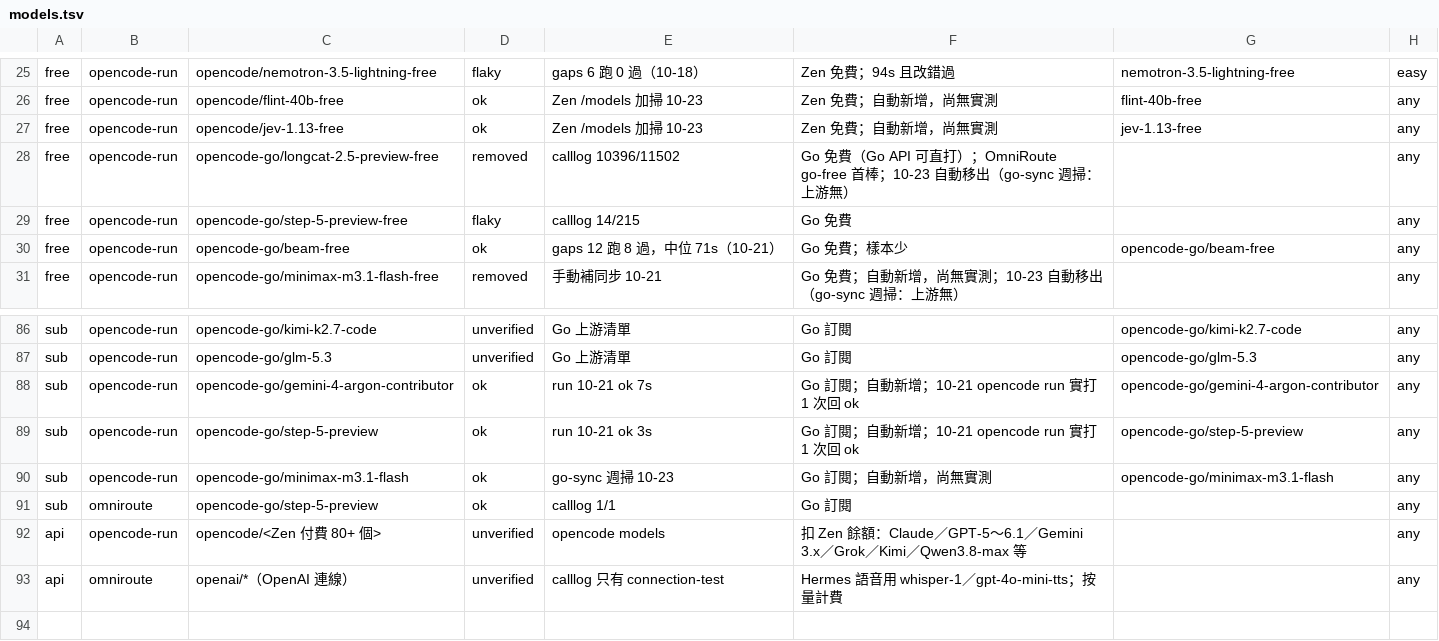
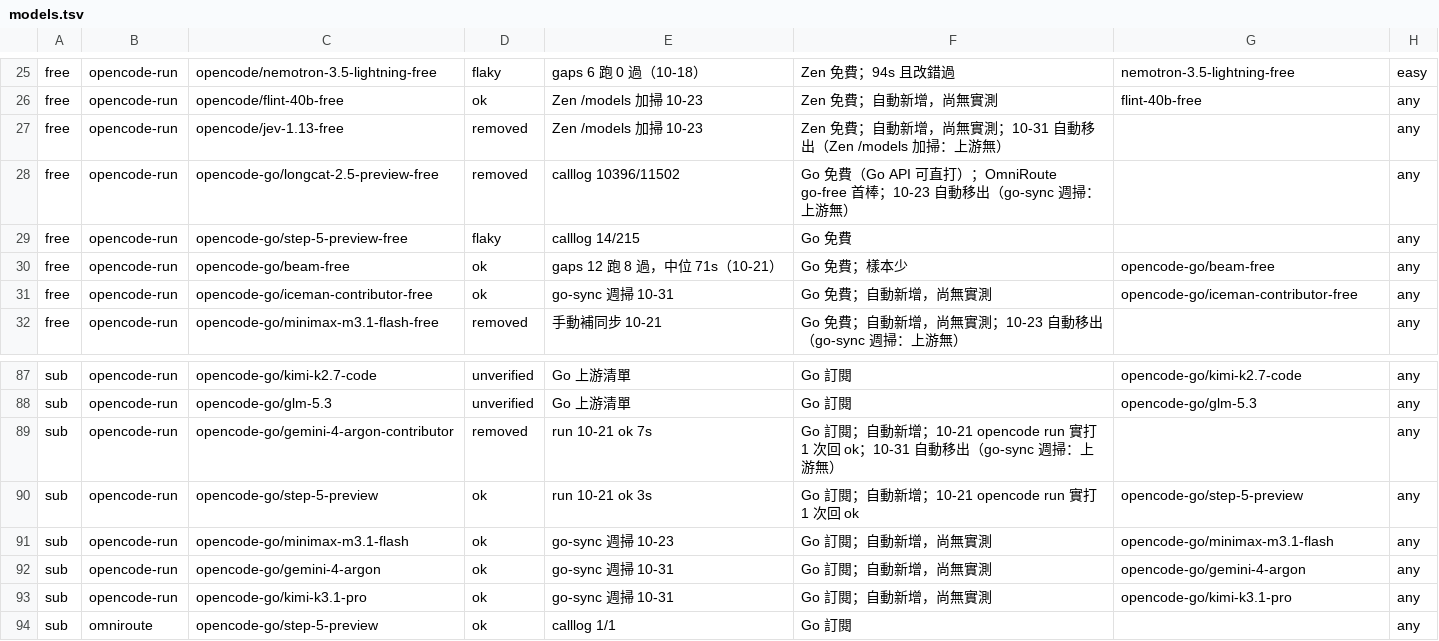
Before and after one commit to royalskynet/orchestrator, a TSV file: catalog/models.tsv, drawn as a sheet; only a part is shown, gaps mark what is left out; the shorter side is filled out with more unchanged rows.

Commit message:
Sync from private source 5ce906c

```diff
--- a/catalog/models.tsv
+++ b/catalog/models.tsv
@@ -26,3 +26,3 @@ free	opencode-run	opencode/nemotron-3.5-lightning-free	flaky	gaps 6 跑 0 過（
 free	opencode-run	opencode/flint-40b-free	ok	Zen /models 加掃 10-23	Zen 免費；自動新增，尚無實測	flint-40b-free	any
-free	opencode-run	opencode/jev-1.13-free	ok	Zen /models 加掃 10-23	Zen 免費；自動新增，尚無實測	jev-1.13-free	any
+free	opencode-run	opencode/jev-1.13-free	removed	Zen /models 加掃 10-23	Zen 免費；自動新增，尚無實測；10-31 自動移出（Zen /models 加掃：上游無）		any
 free	opencode-run	opencode-go/longcat-2.5-preview-free	removed	calllog 10396/11502	Go 免費（Go API 可直打）；OmniRoute go-free 首棒；10-23 自動移出（go-sync 週掃：上游無）		any
@@ -30,2 +30,3 @@ free	opencode-run	opencode-go/step-5-preview-free	flaky	calllog 14/215	Go 免費
 free	opencode-run	opencode-go/beam-free	ok	gaps 12 跑 8 過，中位 71s（10-21）	Go 免費；樣本少	opencode-go/beam-free	any
+free	opencode-run	opencode-go/iceman-contributor-free	ok	go-sync 週掃 10-31	Go 免費；自動新增，尚無實測	opencode-go/iceman-contributor-free	any
 free	opencode-run	opencode-go/minimax-m3.1-flash-free	removed	手動補同步 10-21	Go 免費；自動新增，尚無實測；10-23 自動移出（go-sync 週掃：上游無）		any
@@ -87,5 +88,7 @@ sub	opencode-run	opencode-go/kimi-k2.7-code	unverified	Go 上游清單	Go 訂閱
 sub	opencode-run	opencode-go/glm-5.3	unverified	Go 上游清單	Go 訂閱	opencode-go/glm-5.3	any
-sub	opencode-run	opencode-go/gemini-4-argon-contributor	ok	run 10-21 ok 7s	Go 訂閱；自動新增；10-21 opencode run 實打 1 次回 ok	opencode-go/gemini-4-argon-contributor	any
+sub	opencode-run	opencode-go/gemini-4-argon-contributor	removed	run 10-21 ok 7s	Go 訂閱；自動新增；10-21 opencode run 實打 1 次回 ok；10-31 自動移出（go-sync 週掃：上游無）		any
 sub	opencode-run	opencode-go/step-5-preview	ok	run 10-21 ok 3s	Go 訂閱；自動新增；10-21 opencode run 實打 1 次回 ok	opencode-go/step-5-preview	any
 sub	opencode-run	opencode-go/minimax-m3.1-flash	ok	go-sync 週掃 10-23	Go 訂閱；自動新增，尚無實測	opencode-go/minimax-m3.1-flash	any
+sub	opencode-run	opencode-go/gemini-4-argon	ok	go-sync 週掃 10-31	Go 訂閱；自動新增，尚無實測	opencode-go/gemini-4-argon	any
+sub	opencode-run	opencode-go/kimi-k3.1-pro	ok	go-sync 週掃 10-31	Go 訂閱；自動新增，尚無實測	opencode-go/kimi-k3.1-pro	any
 sub	omniroute	opencode-go/step-5-preview	ok	calllog 1/1	Go 訂閱		any
```
